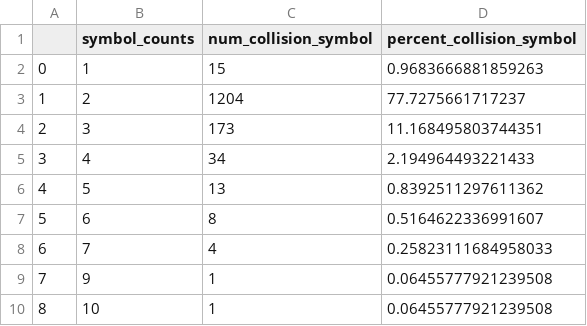
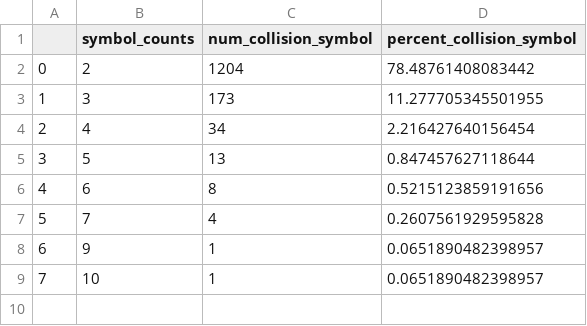
Before and after one commit to cancervariants/gene-harmony-analysis, a CSV file: output/ambiguous_symbol_HGNC_distribution_df.csv, drawn as a sheet; removed rows and columns are numbered as before the commit, all else as after; the diff names each change by its address in the sheet, - before the commit and + after, or states it on an @@ line.

```diff
--- a/output/ambiguous_symbol_HGNC_distribution_df.csv
+++ b/output/ambiguous_symbol_HGNC_distribution_df.csv
-row 2: 0 | 1 | 15 | 0.9683666881859263
@@ column A renumbered from row 2 down @@
-D2 (percent_collision_symbol): 77.7275661717237
+D2 (percent_collision_symbol): 78.48761408083442
-D3 (percent_collision_symbol): 11.168495803744351
+D3 (percent_collision_symbol): 11.277705345501955
-D4 (percent_collision_symbol): 2.194964493221433
+D4 (percent_collision_symbol): 2.216427640156454
-D5 (percent_collision_symbol): 0.8392511297611362
+D5 (percent_collision_symbol): 0.847457627118644
-D6 (percent_collision_symbol): 0.5164622336991607
+D6 (percent_collision_symbol): 0.5215123859191656
-D7 (percent_collision_symbol): 0.25823111684958033
+D7 (percent_collision_symbol): 0.2607561929595828
-D8:D9 (percent_collision_symbol): 0.06455777921239508
+D8:D9 (percent_collision_symbol): 0.0651890482398957
```
Also changed, not shown: output/HGNC_ambiguous_symbol_count_histogram_df.csv, output/merged_alias_ap_collision_hgnc_df.csv, 3 other files.
